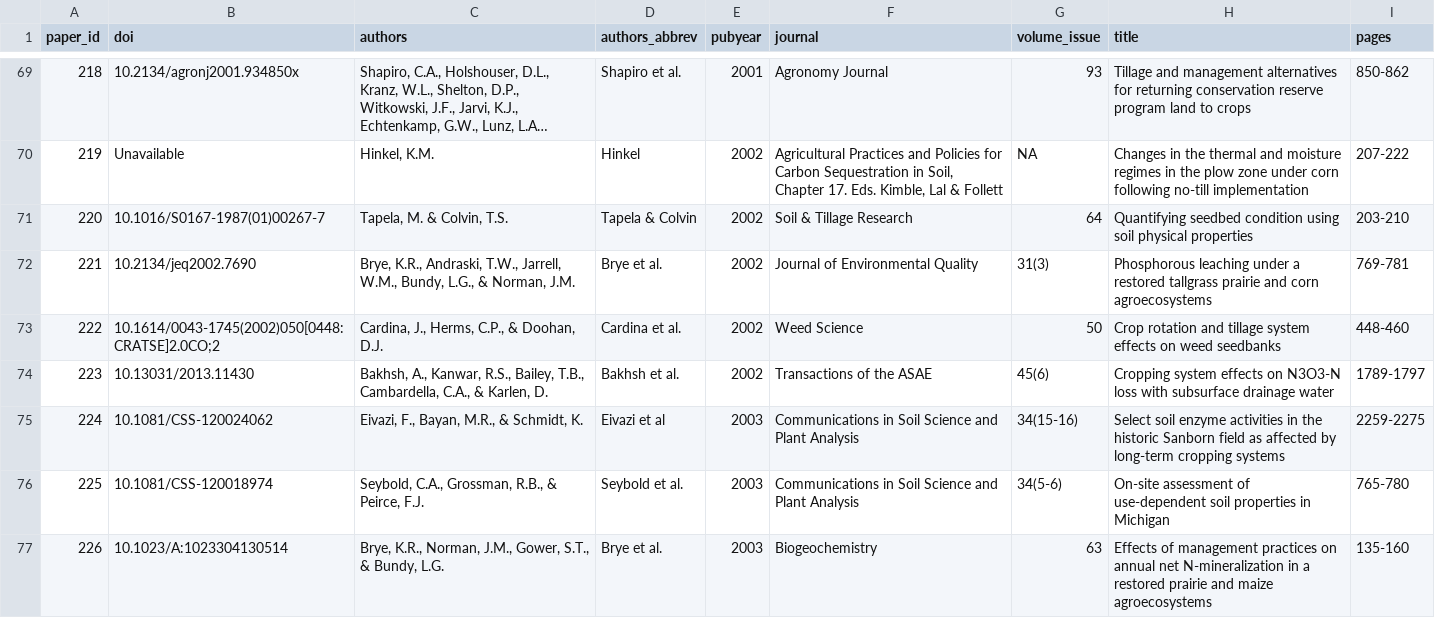
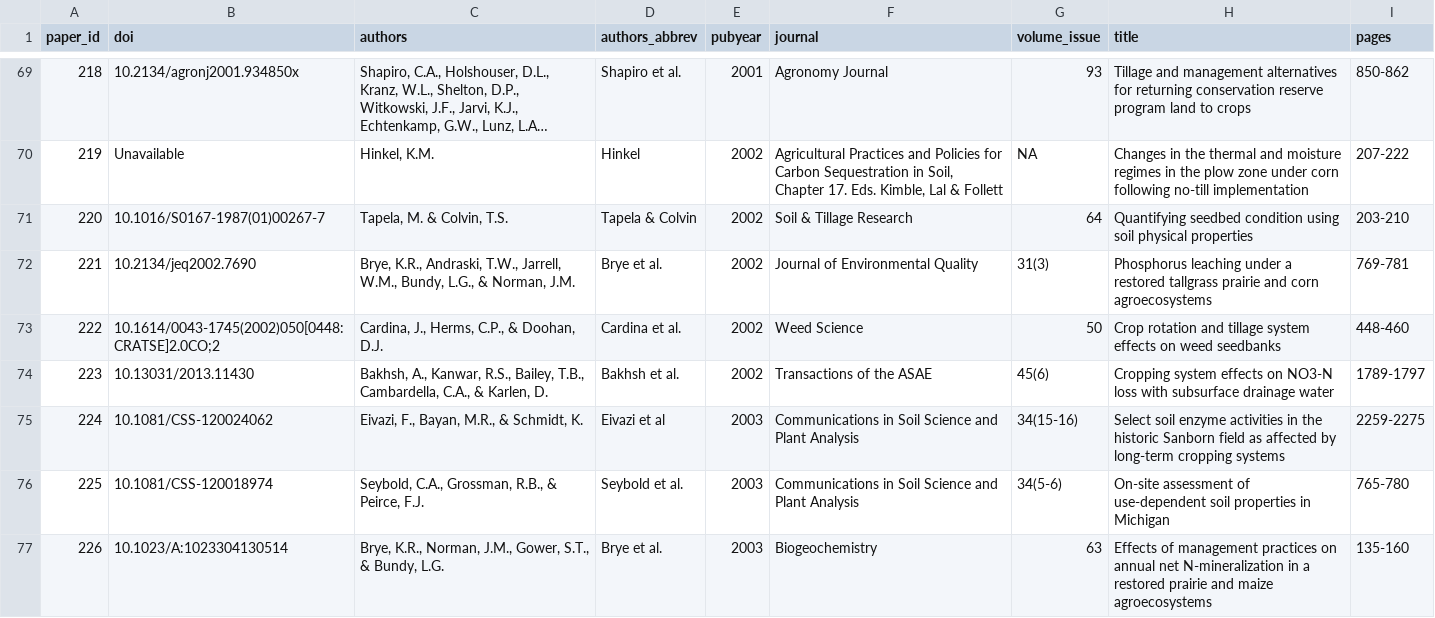
Before and after one commit to Science-for-Nature-and-People/Midwest-Agriculture-Synthesis, a CSV file: www/data/refs_all_expanded.csv, drawn as a sheet; only a part is shown, gaps mark what is left out; long unchanged cells end in …; the diff covers the shown part only.

Commit message:
Titles edited to replace typos

```diff
--- a/www/data/refs_all_expanded.csv
+++ b/www/data/refs_all_expanded.csv
@@ -72 +72 @@
-221,"10.2134/jeq2002.7690","Brye, K.R., Andraski, T.W., Jarrell, W.M., Bundy, L.G., & Norman, J.M.","Brye et al.",2002,"Journal of Environmental Quality","31(3)","Phosphorous leaching under a restored tallgrass prairie and corn agroecosystems","769-781"
+221,10.2134/jeq2002.7690,"Brye, K.R., Andraski, T.W., Jarrell, W.M., Bundy, L.G., & Norman, J.M.",Brye et al.,2002,Journal of Environmental Quality,31(3),Phosphorus leaching under a restored tallgrass prairie and corn agroecosystems,769-781
@@ -74 +74 @@
-223,"10.13031/2013.11430","Bakhsh, A., Kanwar, R.S., Bailey, T.B., Cambardella, C.A., & Karlen, D.","Bakhsh et al.",2002,"Transactions of the ASAE","45(6)","Cropping system effects on N3O3-N loss with subsurface drainage water","1789-1797"
+223,10.13031/2013.11430,"Bakhsh, A., Kanwar, R.S., Bailey, T.B., Cambardella, C.A., & Karlen, D.",Bakhsh et al.,2002,Transactions of the ASAE,45(6),Cropping system effects on NO3-N loss with subsurface drainage water,1789-1797
```
Also changed, not shown: 12 edited cells elsewhere in this file.
